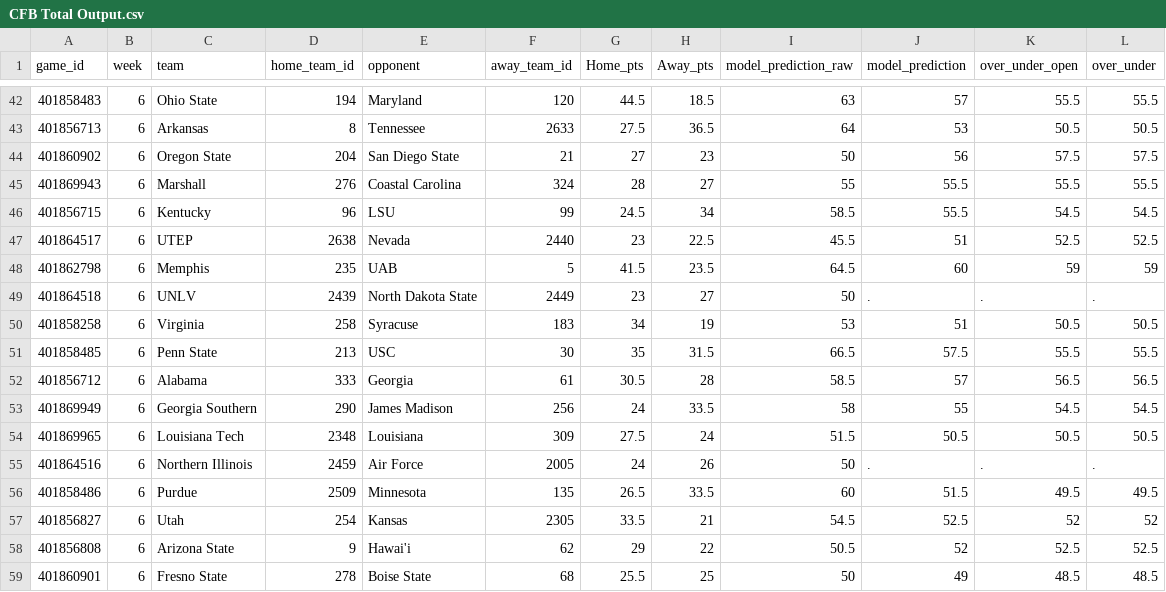
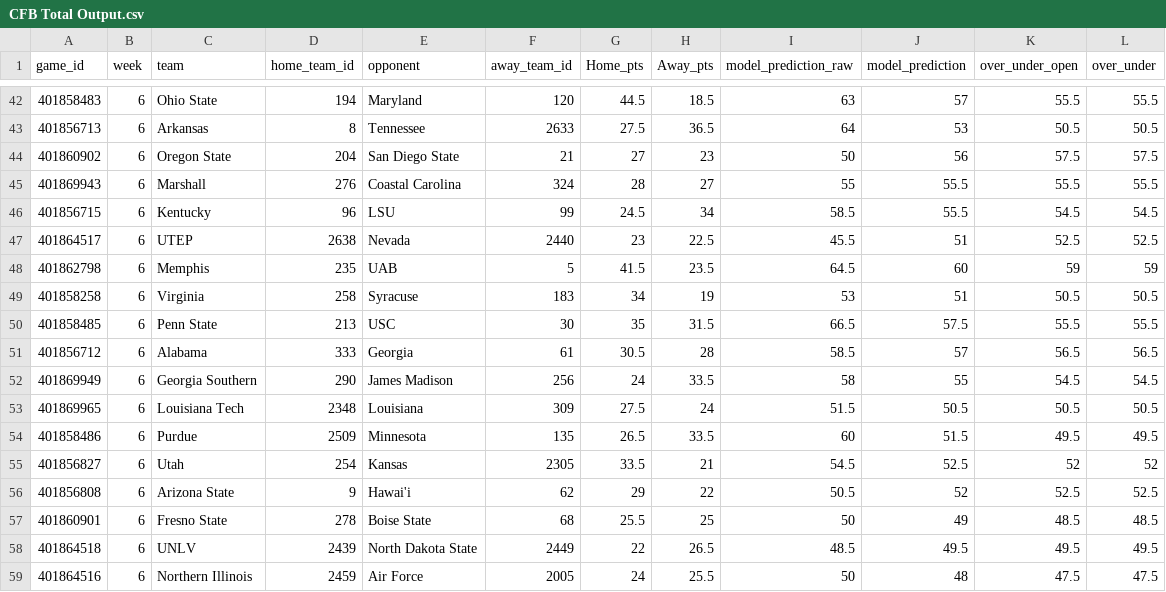
Before and after one commit to trashduty/trash-schedule, a CSV file: CFB Total Output.csv, drawn as a sheet; only a part is shown, gaps mark what is left out.

Commit message:
Add files via upload

```diff
--- a/CFB Total Output.csv
+++ b/CFB Total Output.csv
@@ -48,3 +48,2 @@
 401862798,6,Memphis,235,UAB,5,41.5,23.5,64.5,60,59,59
-401864518,6,UNLV,2439,North Dakota State,2449,23,27,50,.,.,.
 401858258,6,Virginia,258,Syracuse,183,34,19,53,51,50.5,50.5
@@ -54,3 +53,2 @@
 401869965,6,Louisiana Tech,2348,Louisiana,309,27.5,24,51.5,50.5,50.5,50.5
-401864516,6,Northern Illinois,2459,Air Force,2005,24,26,50,.,.,.
 401858486,6,Purdue,2509,Minnesota,135,26.5,33.5,60,51.5,49.5,49.5
@@ -59 +57,3 @@
 401860901,6,Fresno State,278,Boise State,68,25.5,25,50,49,48.5,48.5
+401864518,6,UNLV,2439,North Dakota State,2449,22,26.5,48.5,49.5,49.5,49.5
+401864516,6,Northern Illinois,2459,Air Force,2005,24,25.5,50,48,47.5,47.5
```
